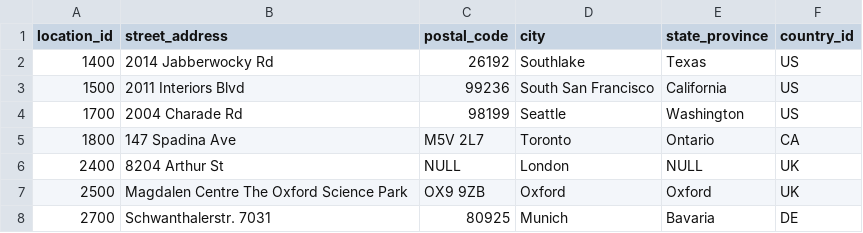
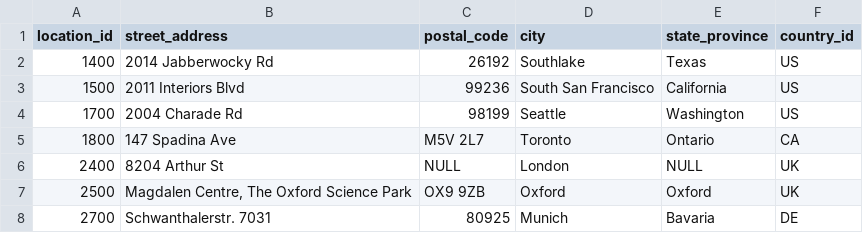
Before and after one commit to nicollorens12/PandaQ, a CSV file: db/locations.csv, drawn as a sheet.

Commit message:
Fixed DB

```diff
--- a/db/locations.csv
+++ b/db/locations.csv
@@ -6,3 +6,3 @@ location_id,street_address,postal_code,city,state_province,country_id
 2400,8204 Arthur St,NULL,London,NULL,UK
-2500,Magdalen Centre The Oxford Science Park,OX9 9ZB,Oxford,Oxford,UK
+2500,"Magdalen Centre, The Oxford Science Park", OX9 9ZB,Oxford,Oxford,UK
 2700,Schwanthalerstr. 7031,80925,Munich,Bavaria,DE
```
